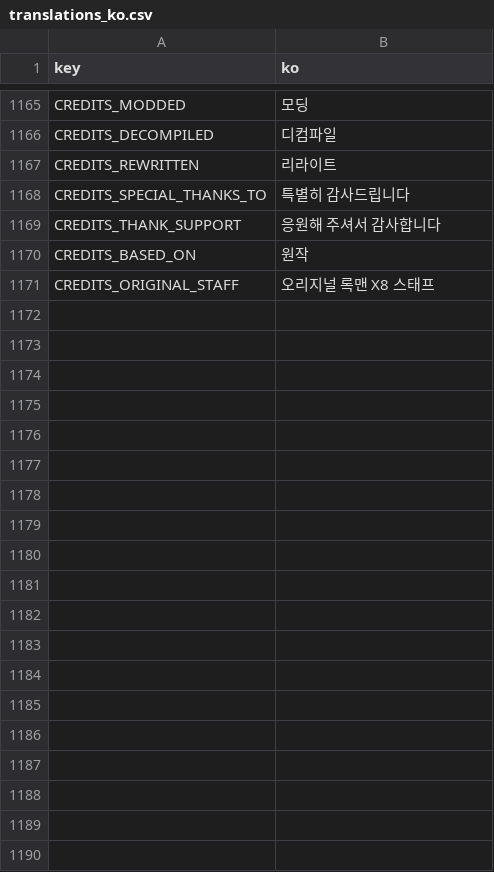
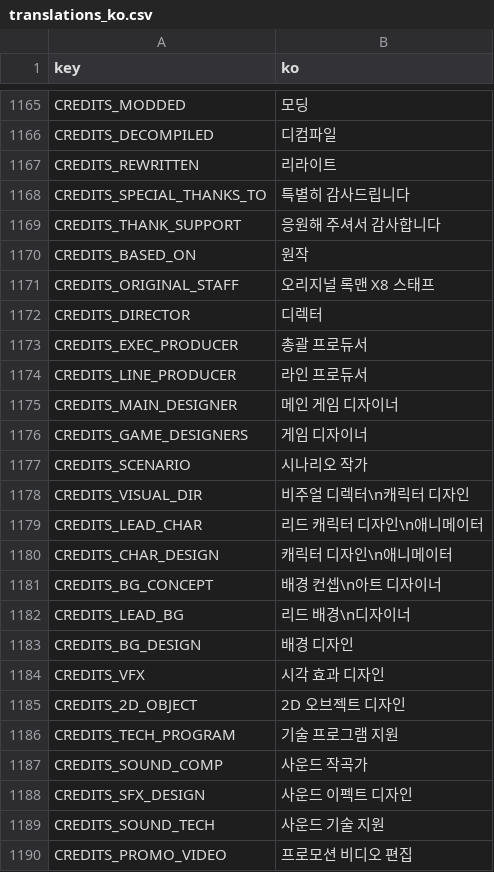
Before and after one commit to rafaelsetragni/Mega-Man-X8-16-bit, a CSV file: src/Localization/translations_ko.csv, drawn as a sheet; only a part is shown, gaps mark what is left out; the diff covers the shown part only.

```diff
--- a/src/Localization/translations_ko.csv
+++ b/src/Localization/translations_ko.csv
@@ -1171 +1171,20 @@
 "CREDITS_ORIGINAL_STAFF","오리지널 록맨 X8 스태프"
+"CREDITS_DIRECTOR","디렉터"
+"CREDITS_EXEC_PRODUCER","총괄 프로듀서"
+"CREDITS_LINE_PRODUCER","라인 프로듀서"
+"CREDITS_MAIN_DESIGNER","메인 게임 디자이너"
+"CREDITS_GAME_DESIGNERS","게임 디자이너"
+"CREDITS_SCENARIO","시나리오 작가"
+"CREDITS_VISUAL_DIR","비주얼 디렉터\n캐릭터 디자인"
+"CREDITS_LEAD_CHAR","리드 캐릭터 디자인\n애니메이터"
+"CREDITS_CHAR_DESIGN","캐릭터 디자인\n애니메이터"
+"CREDITS_BG_CONCEPT","배경 컨셉\n아트 디자이너"
+"CREDITS_LEAD_BG","리드 배경\n디자이너"
+"CREDITS_BG_DESIGN","배경 디자인"
+"CREDITS_VFX","시각 효과 디자인"
+"CREDITS_2D_OBJECT","2D 오브젝트 디자인"
+"CREDITS_TECH_PROGRAM","기술 프로그램 지원"
+"CREDITS_SOUND_COMP","사운드 작곡가"
+"CREDITS_SFX_DESIGN","사운드 이펙트 디자인"
+"CREDITS_SOUND_TECH","사운드 기술 지원"
+"CREDITS_PROMO_VIDEO","프로모션 비디오 편집"
```
Also changed, not shown: 39 added rows elsewhere in this file, src/Localization/translations_hi.csv, src/Localization/translations_hi_z.csv, 17 other files.
